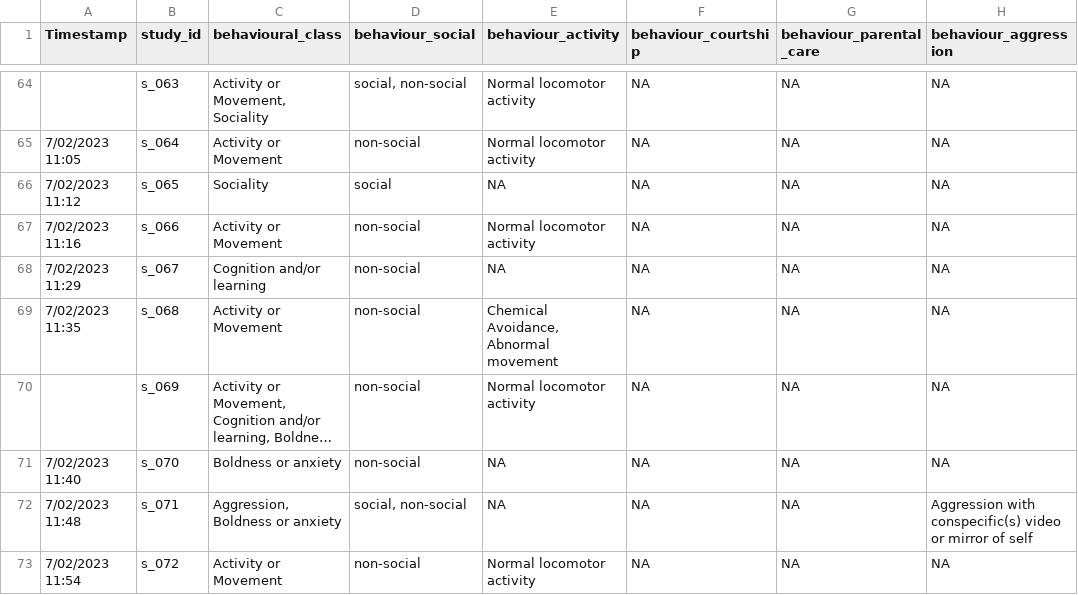
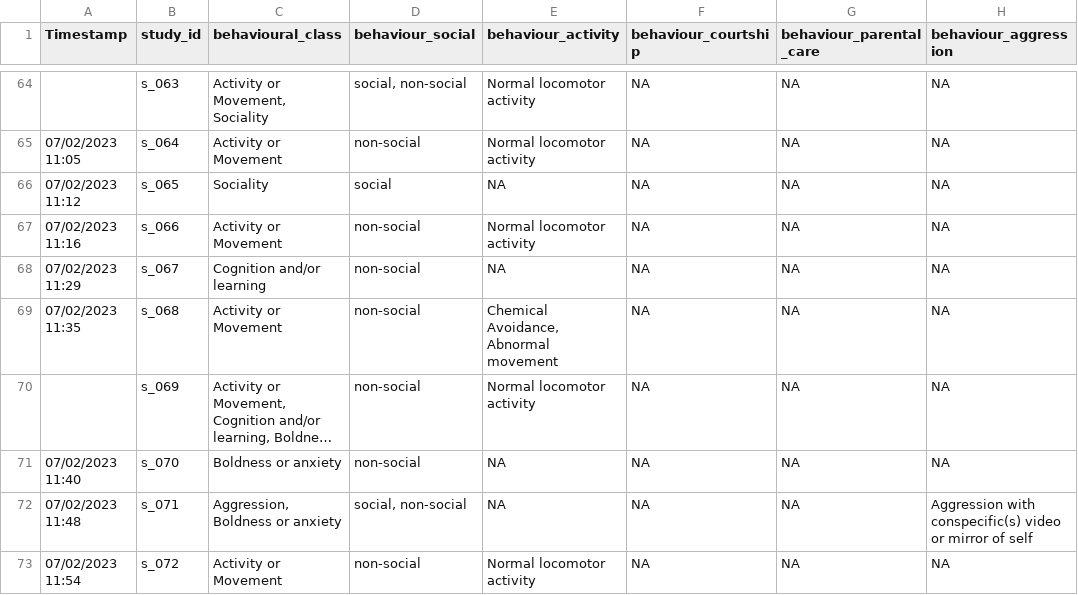
Before and after one commit to KyleMorrison99/zebrafishSM, a CSV file: data/zf_sm_behaviour_details.csv, drawn as a sheet; only a part is shown, gaps mark what is left out; long unchanged cells end in …; the diff covers the shown part only; the diff names each change by its address in the sheet, - before the commit and + after, or states it on an @@ line.

```diff
--- a/data/zf_sm_behaviour_details.csv
+++ b/data/zf_sm_behaviour_details.csv
-A65 (Timestamp): 7/02/2023 11:05
+A65 (Timestamp): 07/02/2023 11:05
-A66 (Timestamp): 7/02/2023 11:12
+A66 (Timestamp): 07/02/2023 11:12
-A67 (Timestamp): 7/02/2023 11:16
+A67 (Timestamp): 07/02/2023 11:16
-A68 (Timestamp): 7/02/2023 11:29
+A68 (Timestamp): 07/02/2023 11:29
-A69 (Timestamp): 7/02/2023 11:35
+A69 (Timestamp): 07/02/2023 11:35
-A71 (Timestamp): 7/02/2023 11:40
+A71 (Timestamp): 07/02/2023 11:40
-A72 (Timestamp): 7/02/2023 11:48
+A72 (Timestamp): 07/02/2023 11:48
-A73 (Timestamp): 7/02/2023 11:54
+A73 (Timestamp): 07/02/2023 11:54
```
Also changed, not shown: 29 edited cells elsewhere in this file.
